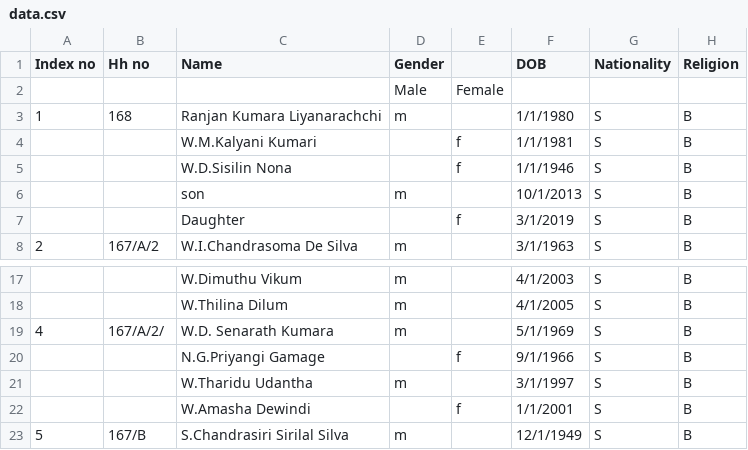
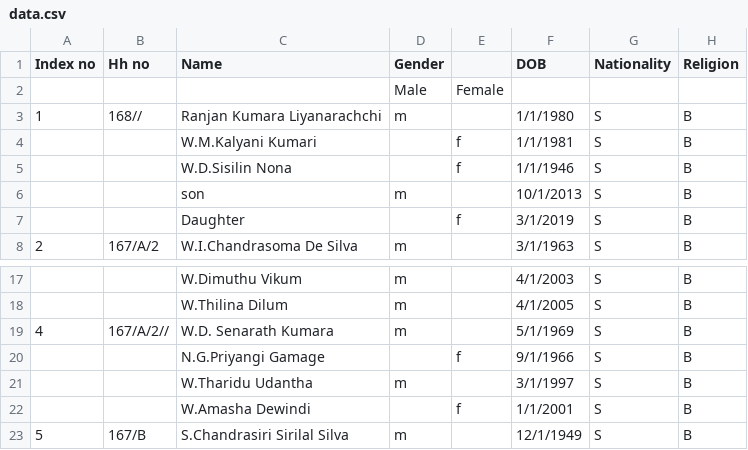
Before and after one commit to Nethmi-1256/household-management-system, a CSV file: data.csv, drawn as a sheet; only a part is shown, gaps mark what is left out; the diff names each change by its address in the sheet, - before the commit and + after, or states it on an @@ line.

```diff
--- a/data.csv
+++ b/data.csv
-B3 (Hh no): 168
+B3 (Hh no): 168//
-B19 (Hh no): 167/A/2/
+B19 (Hh no): 167/A/2//
```
Also changed, not shown: 8 other files.
